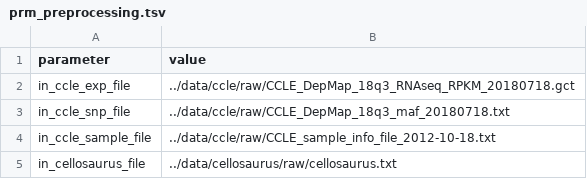
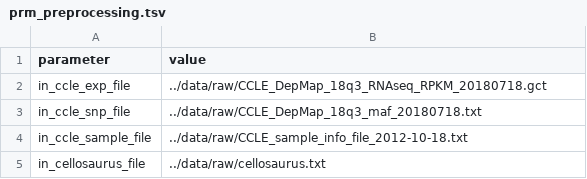
Before and after one commit to med2rdf/ccle, a TSV file: config/prm_preprocessing.tsv, drawn as a sheet.

```diff
--- a/config/prm_preprocessing.tsv
+++ b/config/prm_preprocessing.tsv
@@ -1,5 +1,5 @@
 parameter	value
-in_ccle_exp_file	../data/ccle/raw/CCLE_DepMap_18q3_RNAseq_RPKM_20180718.gct
-in_ccle_snp_file	../data/ccle/raw/CCLE_DepMap_18q3_maf_20180718.txt
-in_ccle_sample_file	../data/ccle/raw/CCLE_sample_info_file_2012-10-18.txt
-in_cellosaurus_file	../data/cellosaurus/raw/cellosaurus.txt
+in_ccle_exp_file	../data/raw/CCLE_DepMap_18q3_RNAseq_RPKM_20180718.gct
+in_ccle_snp_file	../data/raw/CCLE_DepMap_18q3_maf_20180718.txt
+in_ccle_sample_file	../data/raw/CCLE_sample_info_file_2012-10-18.txt
+in_cellosaurus_file	../data/raw/cellosaurus.txt
```
Also changed, not shown: 2 other files.
